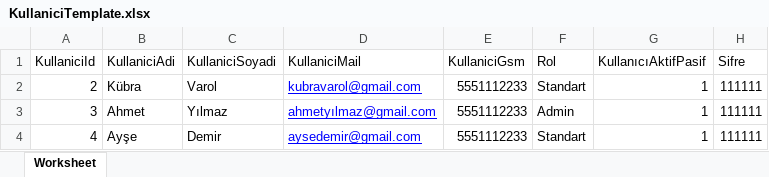
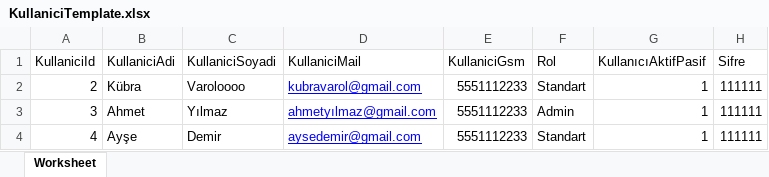
Before and after one commit to kbravrl/EMutabakat, an Excel workbook: wwwroot/templates/KullaniciTemplate.xlsx, sheet Worksheet, drawn as a sheet; values as stored, in another font and other column widths than the file's, no borders; the diff names each change by its address in the sheet, - before the commit and + after, or states it on an @@ line.

```diff
--- a/wwwroot/templates/KullaniciTemplate.xlsx (sheet Worksheet)
+++ b/wwwroot/templates/KullaniciTemplate.xlsx (sheet Worksheet)
-C2 (KullaniciSoyadi): Varol
+C2 (KullaniciSoyadi): Varoloooo
```
Also changed, not shown: 3 other files.
